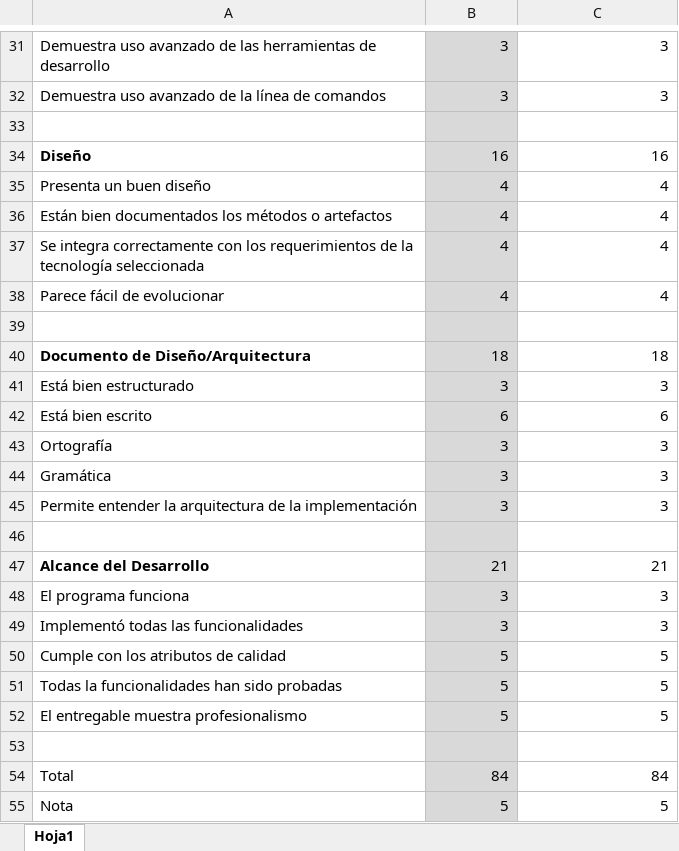
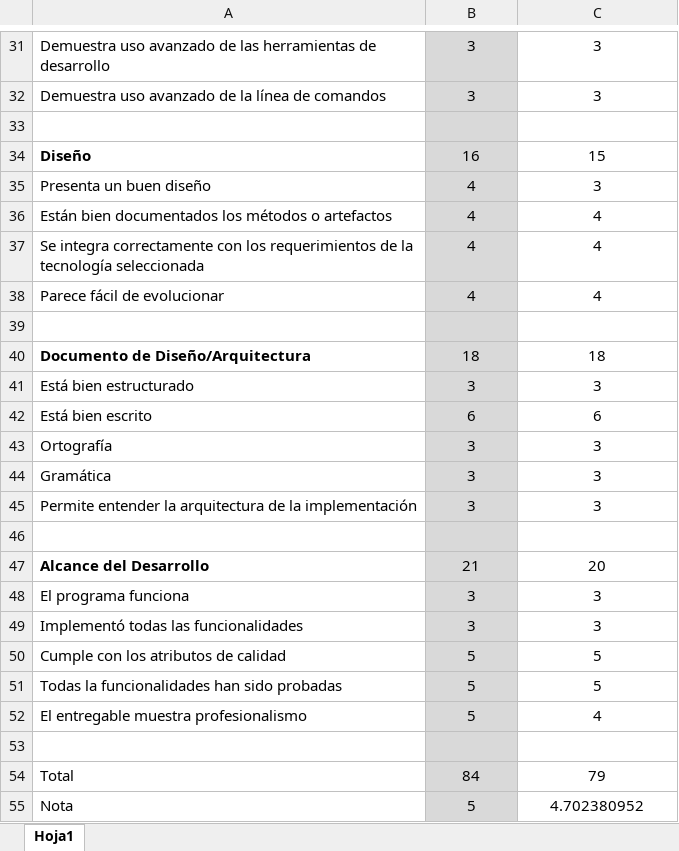
Before and after one commit to Juaco9502/INTRODUCTION-TO-COMPLEX-SYSTEMS-JAVA-MVN-AND-GIT---AREP, an Excel workbook: RúbricaDeEvaluación.xlsx, sheet Hoja1, drawn as a sheet; only a part is shown, gaps mark what is left out; values as stored, in another font and other column widths than the file's, no borders; the diff covers the shown part only; the diff names each change by its address in the sheet, - before the commit and + after, or states it on an @@ line.

```diff
--- a/RúbricaDeEvaluación.xlsx (sheet Hoja1)
+++ b/RúbricaDeEvaluación.xlsx (sheet Hoja1)
-B31:C32 alignment: right
+B31:C32 alignment: center
-B34:C38 alignment: right
+B34:C38 alignment: center
-C34: 16
+C34: 15
-C35: 4
+C35: 3
-B40:C45 alignment: right
+B40:C45 alignment: center
-B47:C52 alignment: right
+B47:C52 alignment: center
-C47: 21
+C47: 20
-C52: 5
+C52: 4
-B54:C55 alignment: right
+B54:C55 alignment: center
-C54: 84
+C54: 79
-C55: 5
+C55: 4.702380952
```
Also changed, not shown: 6 edited cells and cell formats elsewhere in this sheet.
